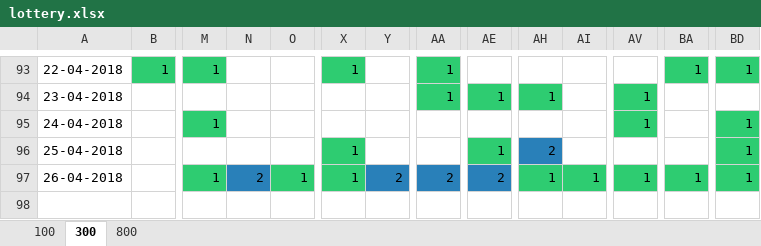
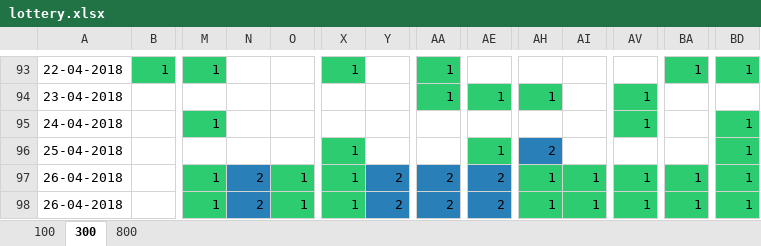
Before and after one commit to qnkhuat/lottery, an Excel workbook: excels/lottery.xlsx, sheet 300, drawn as a sheet; only a part is shown, gaps mark what is left out; values as stored, in another font and other column widths than the file's, no borders; rows hold the shown columns only; the diff names each change by its address in the sheet, - before the commit and + after, or states it on an @@ line.

```diff
--- a/excels/lottery.xlsx (sheet 300)
+++ b/excels/lottery.xlsx (sheet 300)
+row 98: 26-04-2018 |  | 1 | 2 | 1 | 1 | 2 | 2 | 2 | 1 | 1 | 1 | 1 | 1
```
Also changed, not shown: sheet 100, excels/analysis.xlsx, excels/history.xlsx, 11 other files.
